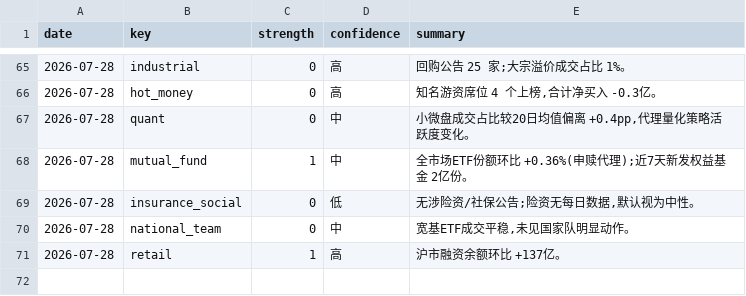
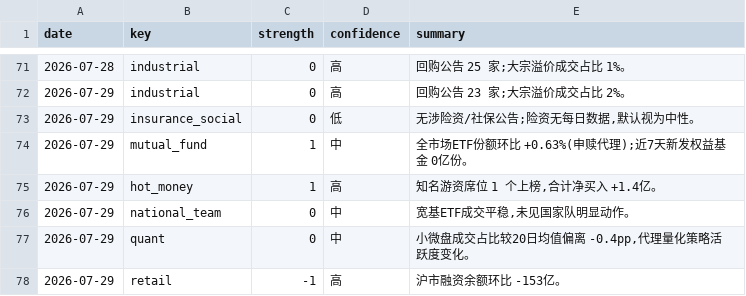
Before and after one commit to zz497676-ai/stock, a CSV file: data/verdicts.csv, drawn as a sheet; only a part is shown, gaps mark what is left out; the diff covers the shown part only.

```diff
--- a/data/verdicts.csv
+++ b/data/verdicts.csv
@@ -65,7 +71,8 @@ date,key,strength,confidence,summary
 2026-07-28,industrial,0,高,回购公告 25 家;大宗溢价成交占比 1%。
-2026-07-28,hot_money,0,高,"知名游资席位 4 个上榜,合计净买入 -0.3亿。"
-2026-07-28,quant,0,中,"小微盘成交占比较20日均值偏离 +0.4pp,代理量化策略活跃度变化。"
-2026-07-28,mutual_fund,1,中,全市场ETF份额环比 +0.36%(申赎代理);近7天新发权益基金 2亿份。
-2026-07-28,insurance_social,0,低,"无涉险资/社保公告;险资无每日数据,默认视为中性。"
-2026-07-28,national_team,0,中,"宽基ETF成交平稳,未见国家队明显动作。"
-2026-07-28,retail,1,高,沪市融资余额环比 +137亿。
+2026-07-29,industrial,0,高,回购公告 23 家;大宗溢价成交占比 2%。
+2026-07-29,insurance_social,0,低,"无涉险资/社保公告;险资无每日数据,默认视为中性。"
+2026-07-29,mutual_fund,1,中,全市场ETF份额环比 +0.63%(申赎代理);近7天新发权益基金 0亿份。
+2026-07-29,hot_money,1,高,"知名游资席位 1 个上榜,合计净买入 +1.4亿。"
+2026-07-29,national_team,0,中,"宽基ETF成交平稳,未见国家队明显动作。"
+2026-07-29,quant,0,中,"小微盘成交占比较20日均值偏离 -0.4pp,代理量化策略活跃度变化。"
+2026-07-29,retail,-1,高,沪市融资余额环比 -153亿。
```
Also changed, not shown: 4 added rows and 30 moved rows elsewhere in this file, data/hot_money.csv, data/national_team.csv, 18 other files.
